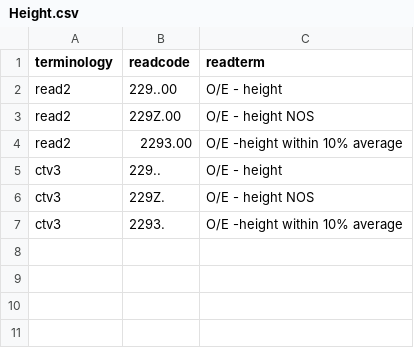
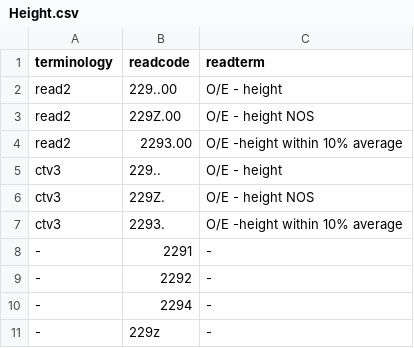
Before and after one commit to MichCM/ukb_traj_data, a CSV file: data/Height.csv, drawn as a sheet.

Commit message:
Update Height.csv

```diff
--- a/data/Height.csv
+++ b/data/Height.csv
@@ -7 +7,5 @@ ctv3,229Z.,O/E - height NOS
 ctv3,2293.,O/E -height within 10% average
+-, 2291, -
+-, 2292, -
+-, 2294, -
+-, 229z, -
```
